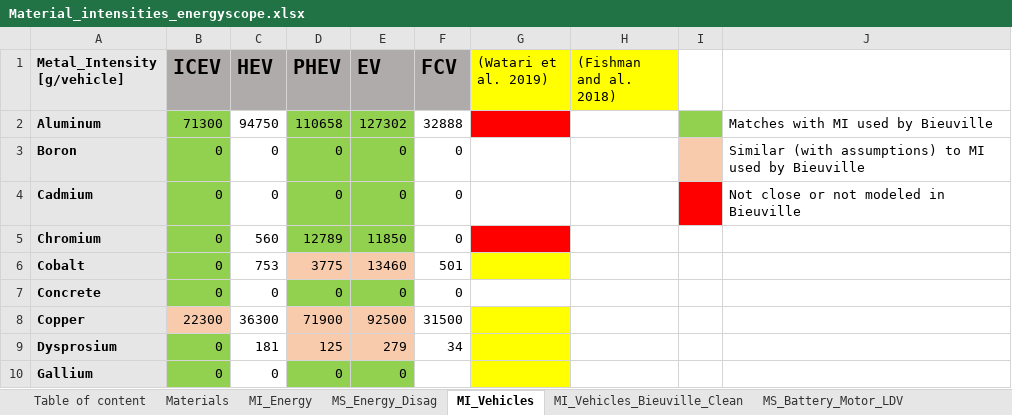
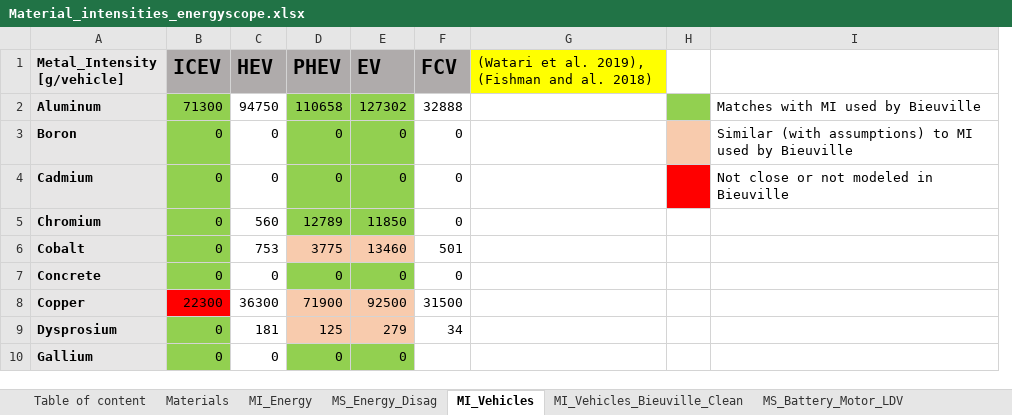
Before and after one commit to CIRAIG/EnergyScope-Quebec, an Excel workbook: projects/critical_materials/excel_files/Material_intensities_energyscope.xlsx, sheet MI_Vehicles, drawn as a sheet; only a part is shown; values as stored, in another font and other column widths than the file's, no borders; removed rows and columns are numbered as before the commit, all else as after; the diff names each change by its address in the sheet, - before the commit and + after, or states it on an @@ line.

```diff
--- a/projects/critical_materials/excel_files/Material_intensities_energyscope.xlsx (sheet MI_Vehicles)
+++ b/projects/critical_materials/excel_files/Material_intensities_energyscope.xlsx (sheet MI_Vehicles)
-column G ((Watari et al. 2019)), empty
-column H ((Fishman and al. 2018)), empty
+column G, row 1: (Watari et al. 2019), (Fishman and al. 2018)
-B8 fill: #F8CBAD
+B8 fill: #FF0000
```
Also changed, not shown: sheet Mapping, sheet MI_Vehicles_Public, sheet MI_Vehicles_Bieuville_Clean, other sheet tabs, projects/critical_materials/excel_files/Recycling_rates.xlsx, 17 other files.
